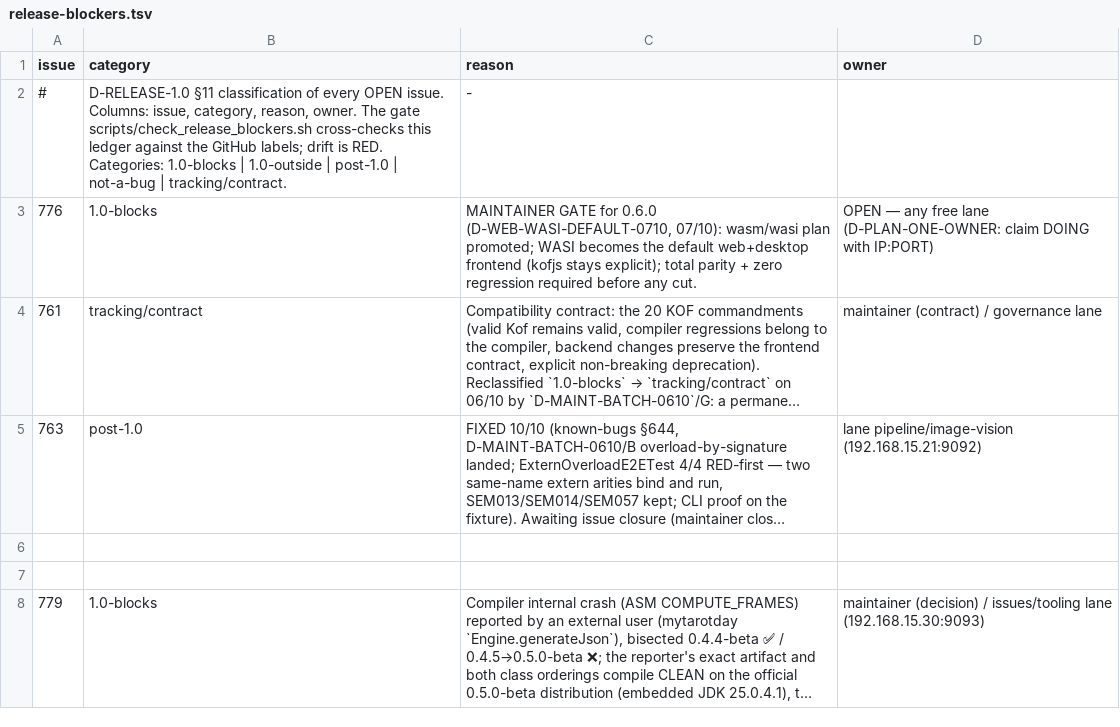
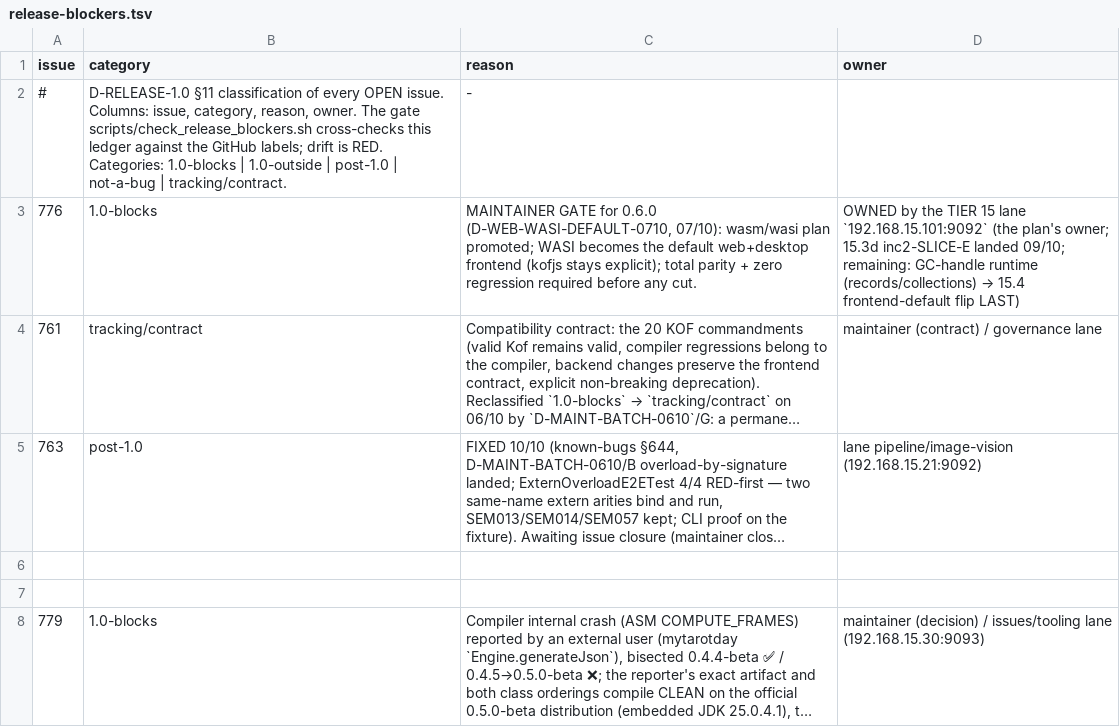
Before and after one commit to KofLang/Kof4j, a TSV file: scripts/release-blockers.tsv, drawn as a sheet; long unchanged cells end in …; the diff names each change by its address in the sheet, - before the commit and + after, or states it on an @@ line.

Commit message:
docs(ledger): #776 owner truth (TIER 15 lane, not any-free-lane); check_lab_stability re-measured on tip (CUT: SLIPS, rc-gate=4 by design)

```diff
--- a/scripts/release-blockers.tsv
+++ b/scripts/release-blockers.tsv
@@ D3 (owner): OPEN — any free lane (D-PLAN-ONE-OWNER: claim DOING with IP:PORT) → OWNED by the TIER 15 lane `192.168.15.101:9092` (the plan's owner; 15.3d inc2-SLICE-E landed 09/10; remaining: GC-handle runtime (records/collections) → 15.4 frontend-default flip LAST) @@
```
Also changed, not shown: 2 other files.
